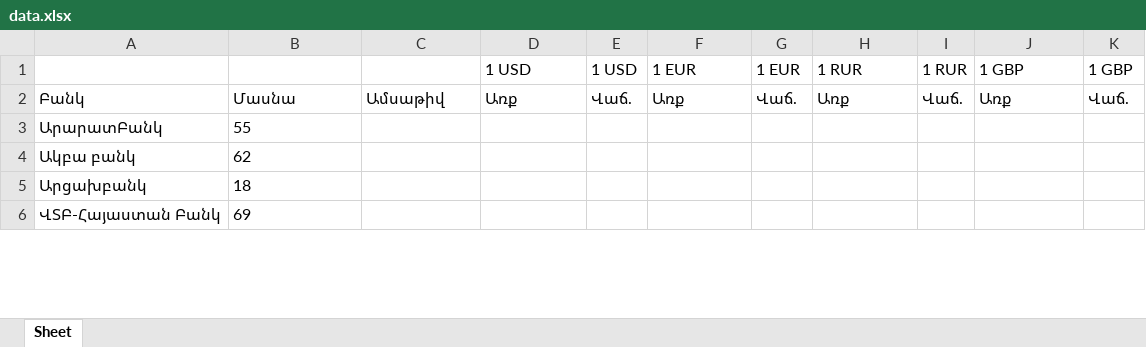
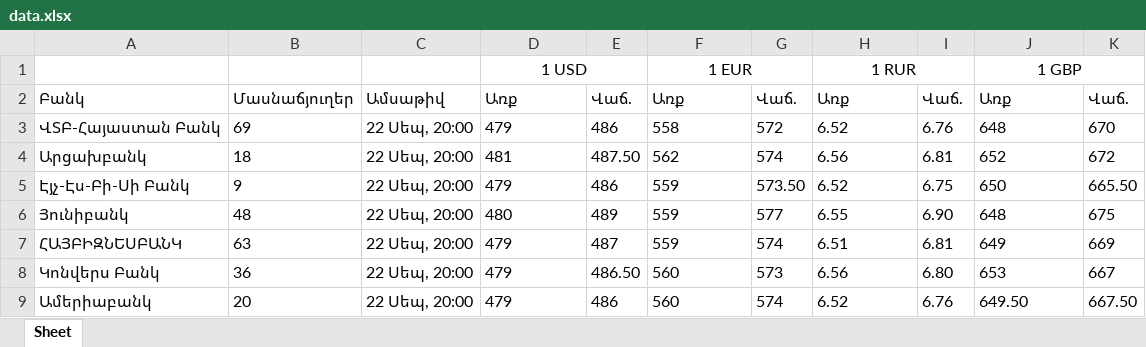
Before and after one commit to elizaabrh/rate_am_table, an Excel workbook: data.xlsx, sheet Sheet, drawn as a sheet; only a part is shown; values as stored, in another font and other column widths than the file's, no borders; removed rows and columns are numbered as before the commit, all else as after; the diff covers the shown part only; the diff names each change by its address in the sheet, - before the commit and + after, or states it on an @@ line.

```diff
--- a/data.xlsx (sheet Sheet)
+++ b/data.xlsx (sheet Sheet)
-D1 alignment: left
+D1 alignment: center
+D1:E1 merged
-E1: 1 USD
+E1: (empty)
-F1 alignment: left
+F1 alignment: center
+F1:G1 merged
-G1: 1 EUR
+G1: (empty)
-H1 alignment: left
+H1 alignment: center
+H1:I1 merged
-I1: 1 RUR
+I1: (empty)
-J1 alignment: left
+J1 alignment: center
+J1:K1 merged
-K1: 1 GBP
+K1: (empty)
-B2: Մասնա
+B2: Մասնաճյուղեր
-row 3: ԱրարատԲանկ | 55
-row 4: Ակբա բանկ | 62
-row 5: Արցախբանկ | 18
-C3: (empty)
+C3: 22 Սեպ, 20:00
-D3: (empty)
+D3: 479
-E3: (empty)
+E3: 486
-F3: (empty)
+F3: 558
-G3: (empty)
+G3: 572
-H3: (empty)
+H3: 6.52
-I3: (empty)
+I3: 6.76
-J3: (empty)
+J3: 648
-K3: (empty)
+K3: 670
+row 4: Արցախբանկ | 18 | 22 Սեպ, 20:00 | 481 | 487.50 | 562 | 574 | 6.56 | 6.81 | 652 | 672
+row 5: Էյչ-Էս-Բի-Սի Բանկ | 9 | 22 Սեպ, 20:00 | 479 | 486 | 559 | 573.50 | 6.52 | 6.75 | 650 | 665.50
+row 6: Յունիբանկ | 48 | 22 Սեպ, 20:00 | 480 | 489 | 559 | 577 | 6.55 | 6.90 | 648 | 675
+row 7: ՀԱՅԲԻԶՆԵՍԲԱՆԿ | 63 | 22 Սեպ, 20:00 | 479 | 487 | 559 | 574 | 6.51 | 6.81 | 649 | 669
+row 8: Կոնվերս Բանկ | 36 | 22 Սեպ, 20:00 | 479 | 486.50 | 560 | 573 | 6.56 | 6.80 | 653 | 667
+row 9: Ամերիաբանկ | 20 | 22 Սեպ, 20:00 | 479 | 486 | 560 | 574 | 6.52 | 6.76 | 649.50 | 667.50
```
Also changed, not shown: 2 added rows, 5 removed rows and 70 edited cells elsewhere in this sheet, 1 other file.
